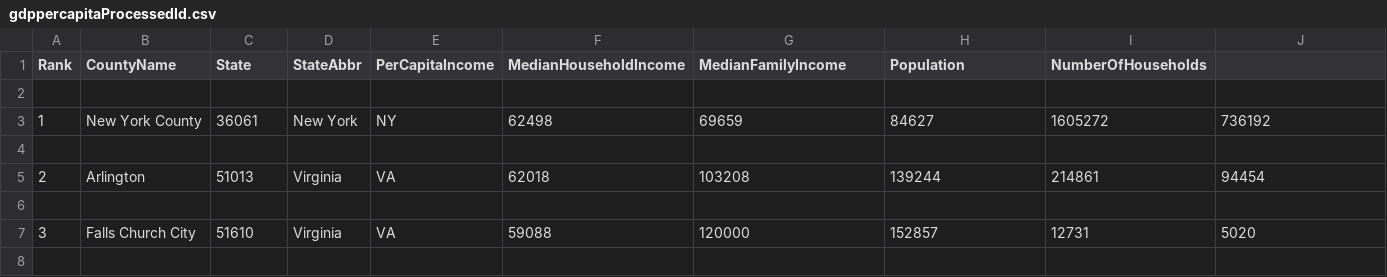
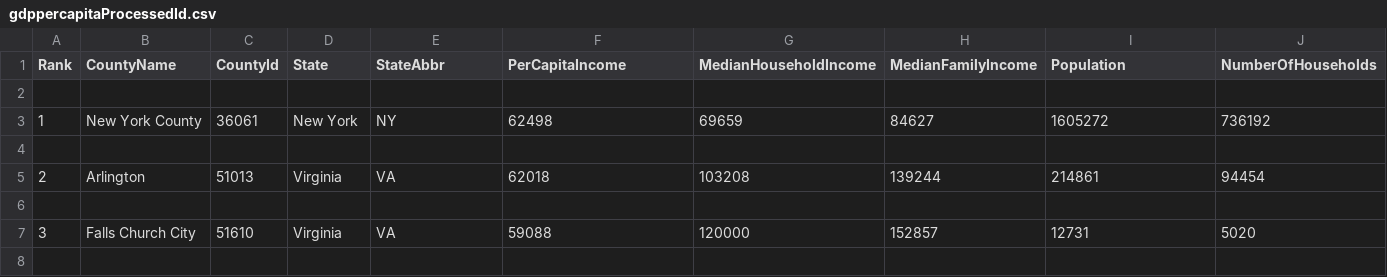
Before and after one commit to dantetam/dantetam.github.io, a CSV file: src/experiments/countymap/gdppercapita/gdppercapitaProcessedId.csv, drawn as a sheet; only a part is shown.

Commit message:
Small changes + new experiments

```diff
--- a/src/experiments/countymap/gdppercapita/gdppercapitaProcessedId.csv
+++ b/src/experiments/countymap/gdppercapita/gdppercapitaProcessedId.csv
@@ -1,2 +1,2 @@
-Rank,CountyName,State,StateAbbr,PerCapitaIncome,MedianHouseholdIncome,MedianFamilyIncome,Population,NumberOfHouseholds
+Rank,CountyName,CountyId,State,StateAbbr,PerCapitaIncome,MedianHouseholdIncome,MedianFamilyIncome,Population,NumberOfHouseholds
 
```
Also changed, not shown: 5 other files.
